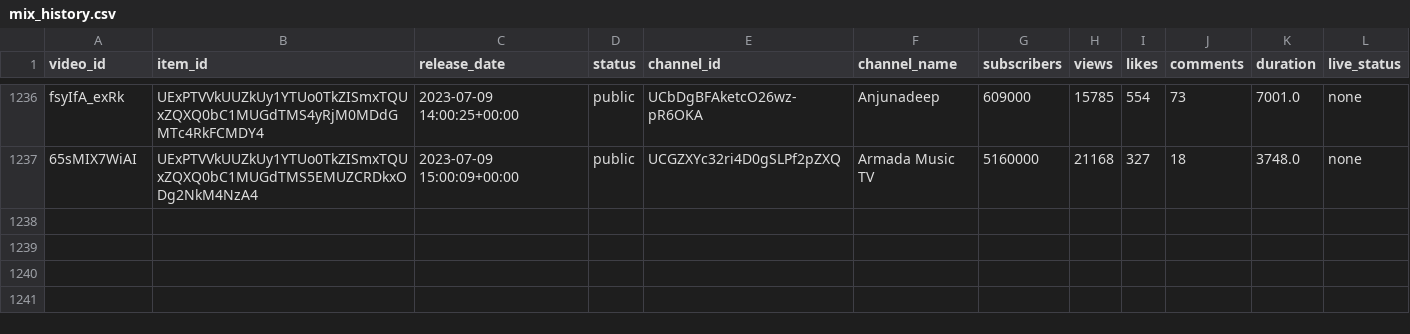
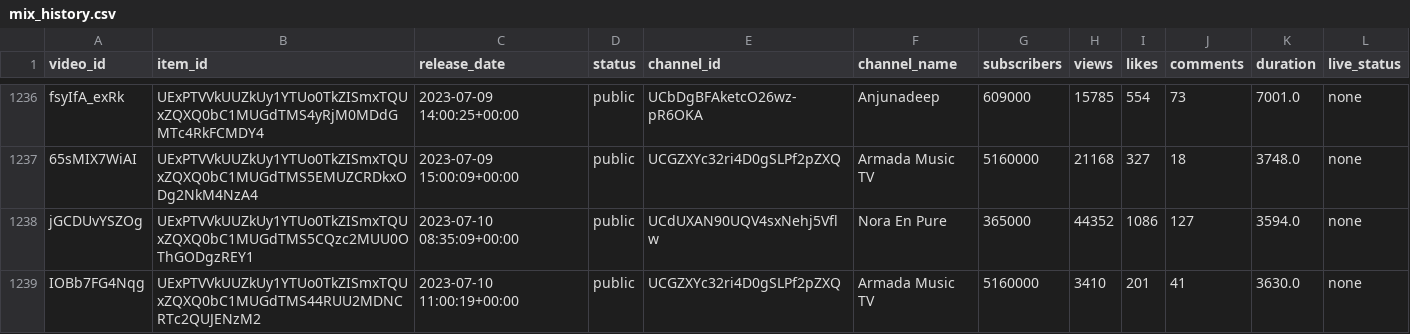
Before and after one commit to Dyl-M/auto_youtube_playlist, a CSV file: data/mix_history.csv, drawn as a sheet; only a part is shown, gaps mark what is left out.

```diff
--- a/data/mix_history.csv
+++ b/data/mix_history.csv
@@ -1237 +1237,3 @@ fsyIfA_exRk,UExPTVVkUUZkUy1YTUo0TkZISmxTQUxZQXQ0bC1MUGdTMS4yRjM0MDdGMTc4RkFCMDY4
 65sMIX7WiAI,UExPTVVkUUZkUy1YTUo0TkZISmxTQUxZQXQ0bC1MUGdTMS5EMUZCRDkxODg2NkM4NzA4,2023-07-09 15:00:09+00:00,public,UCGZXYc32ri4D0gSLPf2pZXQ,Armada Music TV,5160000,21168,327,18,3748.0,none
+jGCDUvYSZOg,UExPTVVkUUZkUy1YTUo0TkZISmxTQUxZQXQ0bC1MUGdTMS5CQzc2MUU0OThGODgzREY1,2023-07-10 08:35:09+00:00,public,UCdUXAN90UQV4sxNehj5Vflw,Nora En Pure,365000,44352,1086,127,3594.0,none
+IOBb7FG4Nqg,UExPTVVkUUZkUy1YTUo0TkZISmxTQUxZQXQ0bC1MUGdTMS44RUU2MDNCRTc2QUJENzM2,2023-07-10 11:00:19+00:00,public,UCGZXYc32ri4D0gSLPf2pZXQ,Armada Music TV,5160000,3410,201,41,3630.0,none
```
Also changed, not shown: 2 other files.
